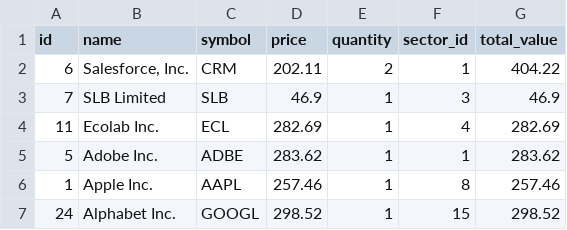
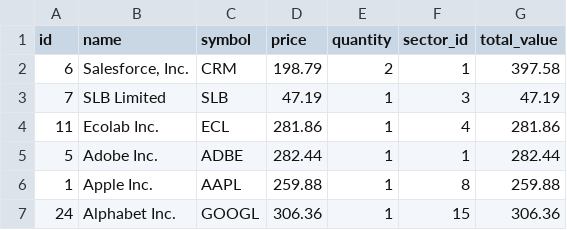
Before and after one commit to Sanikathete/Portfolio, a CSV file: backend/portfolio_1_stocks.csv, drawn as a sheet.

```diff
--- a/backend/portfolio_1_stocks.csv
+++ b/backend/portfolio_1_stocks.csv
@@ -1,7 +1,7 @@
 id,name,symbol,price,quantity,sector_id,total_value
-6,"Salesforce, Inc.",CRM,202.11,2,1,404.22
-7,SLB Limited,SLB,46.9,1,3,46.9
-11,Ecolab Inc.,ECL,282.69,1,4,282.69
-5,Adobe Inc.,ADBE,283.62,1,1,283.62
-1,Apple Inc.,AAPL,257.46,1,8,257.46
-24,Alphabet Inc.,GOOGL,298.52,1,15,298.52
+6,"Salesforce, Inc.",CRM,198.79,2,1,397.58
+7,SLB Limited,SLB,47.19,1,3,47.19
+11,Ecolab Inc.,ECL,281.86,1,4,281.86
+5,Adobe Inc.,ADBE,282.44,1,1,282.44
+1,Apple Inc.,AAPL,259.88,1,8,259.88
+24,Alphabet Inc.,GOOGL,306.36,1,15,306.36
```
Also changed, not shown: 5 other files.
